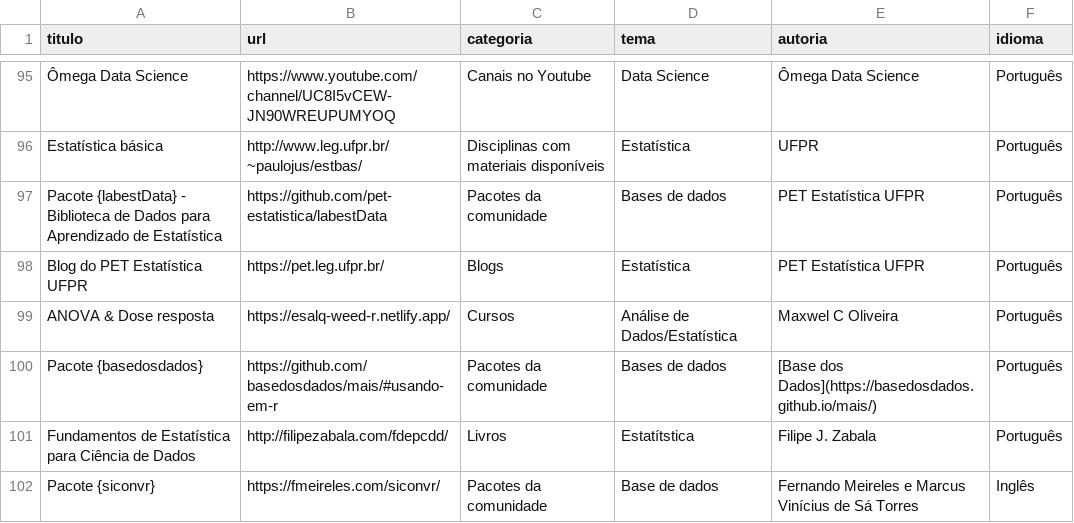
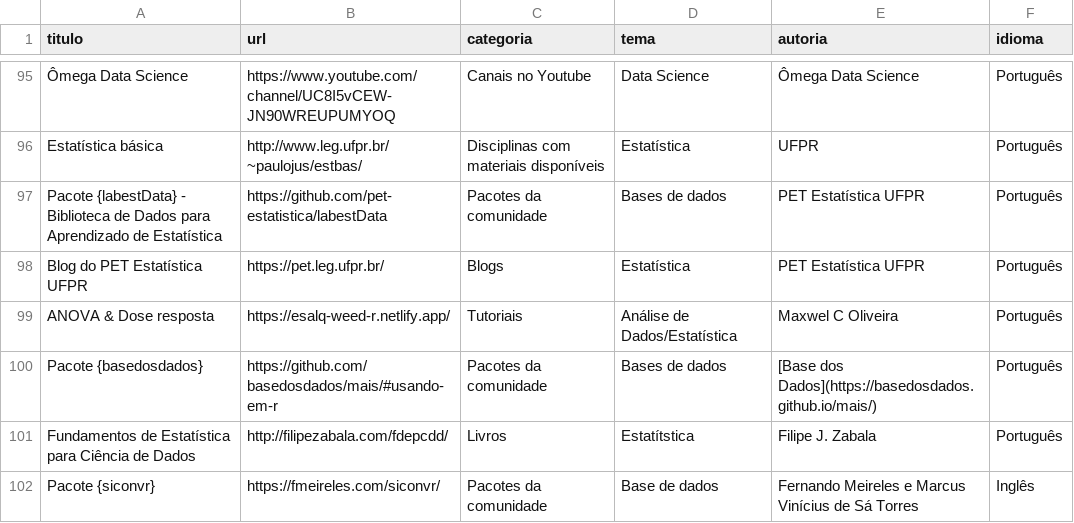
Before and after one commit to beatrizmilz/materiais_estudo_R, a CSV file: inst/dados.csv, drawn as a sheet; only a part is shown, gaps mark what is left out.

Commit message:
Update dados.csv

```diff
--- a/inst/dados.csv
+++ b/inst/dados.csv
@@ -98,3 +98,3 @@ Pacote {labestData} - Biblioteca de Dados para Aprendizado de Estatística,https
 Blog do PET Estatística UFPR,https://pet.leg.ufpr.br/,Blogs,Estatística,PET Estatística UFPR,Português
-ANOVA & Dose resposta,https://esalq-weed-r.netlify.app/,Cursos,Análise de Dados/Estatística,Maxwel C Oliveira,Português
+ANOVA & Dose resposta,https://esalq-weed-r.netlify.app/,Tutoriais,Análise de Dados/Estatística,Maxwel C Oliveira,Português
 Pacote {basedosdados},https://github.com/basedosdados/mais/#usando-em-r,Pacotes da comunidade,Bases de dados,[Base dos Dados](https://basedosdados.github.io/mais/),Português
```
